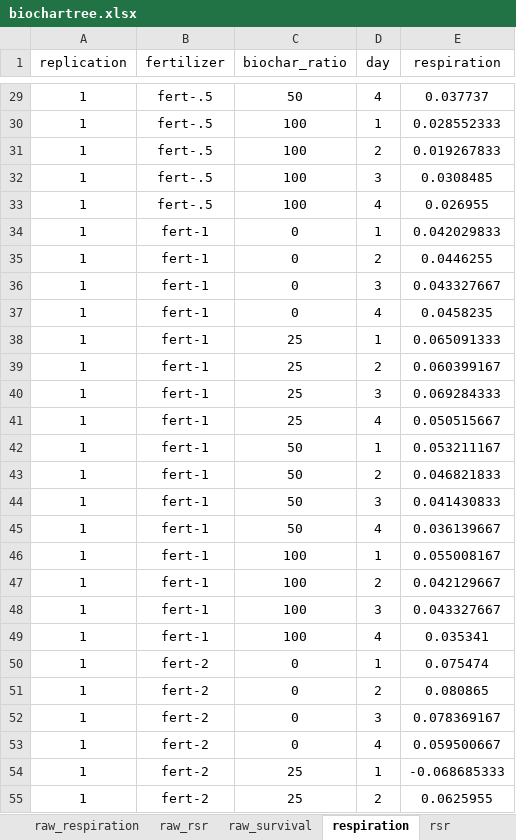
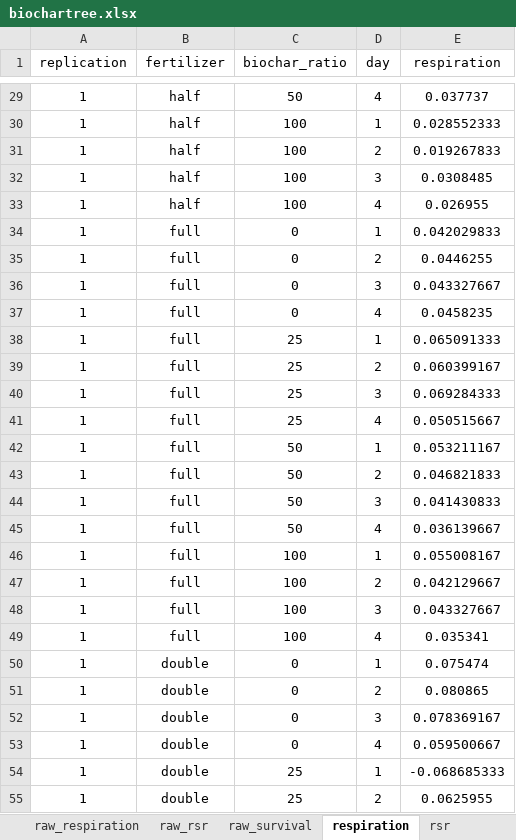
Before and after one commit to JohnWLeopard/biochartree, an Excel workbook: biochartree.xlsx, sheet respiration, drawn as a sheet; only a part is shown, gaps mark what is left out; values as stored, in another font and other column widths than the file's, no borders; the diff covers the shown part only; the diff names each change by its address in the sheet, - before the commit and + after, or states it on an @@ line.

```diff
--- a/biochartree.xlsx (sheet respiration)
+++ b/biochartree.xlsx (sheet respiration)
-B29:B33 (fertilizer): fert-.5
+B29:B33 (fertilizer): half
-B34:B49 (fertilizer): fert-1
+B34:B49 (fertilizer): full
-B50:B55 (fertilizer): fert-2
+B50:B55 (fertilizer): double
```
Also changed, not shown: 37 edited cells elsewhere in this sheet, sheet rsr, other sheet tabs, 1 other file.
